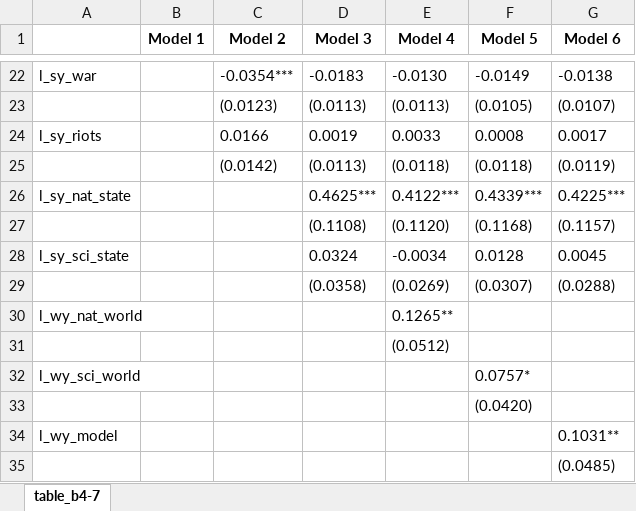
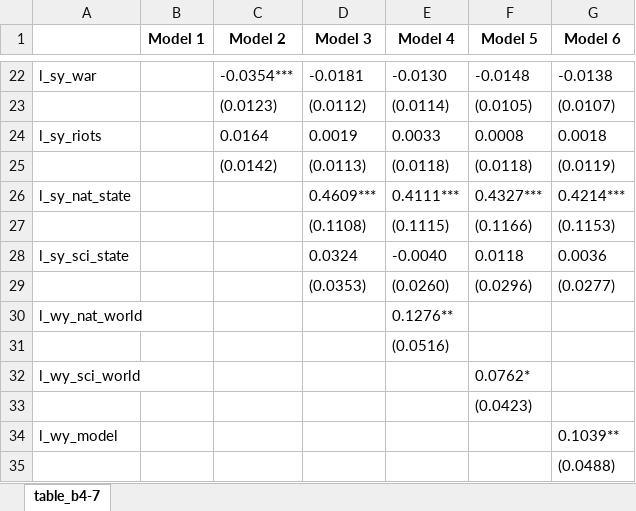
Before and after one commit to danielscottsmith/19cStates, an Excel workbook: models/table_b4-7.xlsx, sheet table_b4-7, drawn as a sheet; only a part is shown, gaps mark what is left out; values as stored, in another font and other column widths than the file's, no borders; removed rows and columns are numbered as before the commit, all else as after; the diff covers the shown part only; the diff names each change by its address in the sheet, - before the commit and + after, or states it on an @@ line.

```diff
--- a/models/table_b4-7.xlsx (sheet table_b4-7)
+++ b/models/table_b4-7.xlsx (sheet table_b4-7)
-D22 (Model 3): -0.0183
+D22 (Model 3): -0.0181
-F22 (Model 5): -0.0149
+F22 (Model 5): -0.0148
-D23 (Model 3): (0.0113)
+D23 (Model 3): (0.0112)
-E23 (Model 4): (0.0113)
+E23 (Model 4): (0.0114)
-C24 (Model 2): 0.0166
+C24 (Model 2): 0.0164
-G24 (Model 6): 0.0017
+G24 (Model 6): 0.0018
-D26 (Model 3): 0.4625***
+D26 (Model 3): 0.4609***
-E26 (Model 4): 0.4122***
+E26 (Model 4): 0.4111***
-F26 (Model 5): 0.4339***
+F26 (Model 5): 0.4327***
-G26 (Model 6): 0.4225***
+G26 (Model 6): 0.4214***
-row 27:  |  |  | (0.1108) | (0.1120) | (0.1168) | (0.1157)
-row 28: l_sy_sci_state |  |  | 0.0324 | -0.0034 | 0.0128 | 0.0045
-row 29:  |  |  | (0.0358) | (0.0269) | (0.0307) | (0.0288)
+row 27:  |  |  | (0.1108) | (0.1115) | (0.1166) | (0.1153)
+row 28: l_sy_sci_state |  |  | 0.0324 | -0.0040 | 0.0118 | 0.0036
+row 29:  |  |  | (0.0353) | (0.0260) | (0.0296) | (0.0277)
-E30 (Model 4): 0.1265**
+E30 (Model 4): 0.1276**
-E31 (Model 4): (0.0512)
+E31 (Model 4): (0.0516)
-F32 (Model 5): 0.0757*
+F32 (Model 5): 0.0762*
-F33 (Model 5): (0.0420)
+F33 (Model 5): (0.0423)
-G34 (Model 6): 0.1031**
+G34 (Model 6): 0.1039**
-G35 (Model 6): (0.0485)
+G35 (Model 6): (0.0488)
```
Also changed, not shown: 13 added rows, 13 removed rows and 16 edited cells elsewhere in this sheet, models/table_4.xlsx, models/table_b3-3.xlsx, 35 other files.
